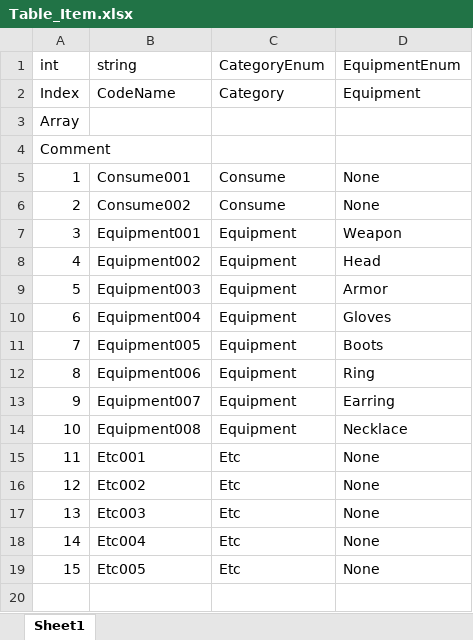
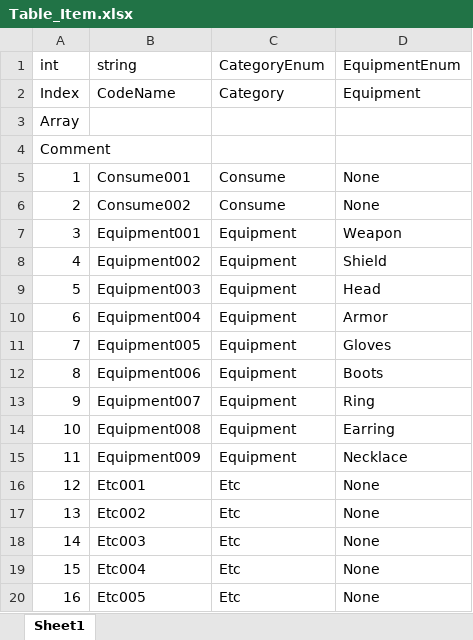
Before and after one commit to NDDYLYS/260226morpg, an Excel workbook: morpg/morpg/Assets/TableData/Table_Item.xlsx, sheet Sheet1, drawn as a sheet; values as stored, in another font and other column widths than the file's, no borders; addresses are those after the commit; the diff names each change by its address in the sheet, - before the commit and + after, or states it on an @@ line.

```diff
--- a/morpg/morpg/Assets/TableData/Table_Item.xlsx (sheet Sheet1)
+++ b/morpg/morpg/Assets/TableData/Table_Item.xlsx (sheet Sheet1)
-D8 (EquipmentEnum): Head
+D8 (EquipmentEnum): Shield
-D9 (EquipmentEnum): Armor
+D9 (EquipmentEnum): Head
-D10 (EquipmentEnum): Gloves
+D10 (EquipmentEnum): Armor
-D11 (EquipmentEnum): Boots
+D11 (EquipmentEnum): Gloves
-D12 (EquipmentEnum): Ring
+D12 (EquipmentEnum): Boots
-D13 (EquipmentEnum): Earring
+D13 (EquipmentEnum): Ring
-D14 (EquipmentEnum): Necklace
+D14 (EquipmentEnum): Earring
+row 15: 11 | Equipment009 | Equipment | Necklace
@@ column A (int) renumbered from row 16 down @@
```
Also changed, not shown: morpg/morpg/Assets/TableData/Table_Text.xlsx, 6 other files.
